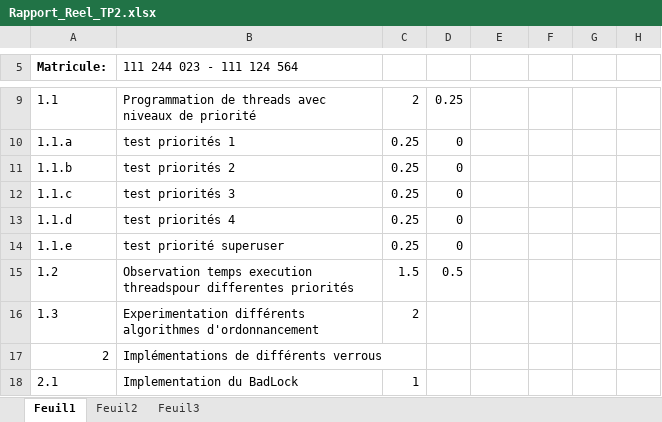
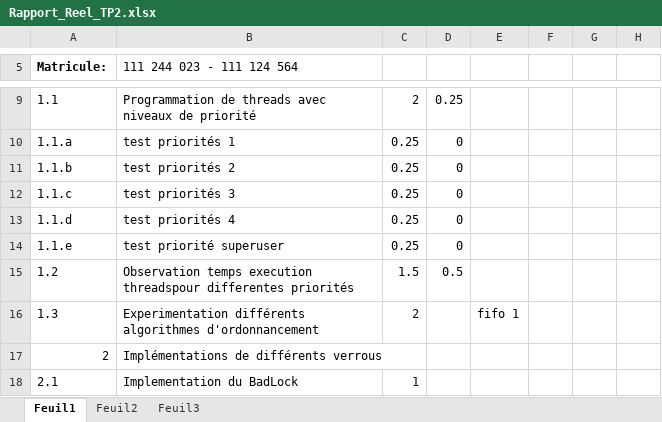
Before and after one commit to LordCatzorz/GLO-2001-TP2, an Excel workbook: Rapport_Reel_TP2.xlsx, sheet Feuil1, drawn as a sheet; only a part is shown, gaps mark what is left out; values as stored, in another font and other column widths than the file's, no borders; the diff names each change by its address in the sheet, - before the commit and + after, or states it on an @@ line.

Commit message:
ajout temps pour fifo

```diff
--- a/Rapport_Reel_TP2.xlsx (sheet Feuil1)
+++ b/Rapport_Reel_TP2.xlsx (sheet Feuil1)
-E16: (empty)
+E16: fifo 1
```
